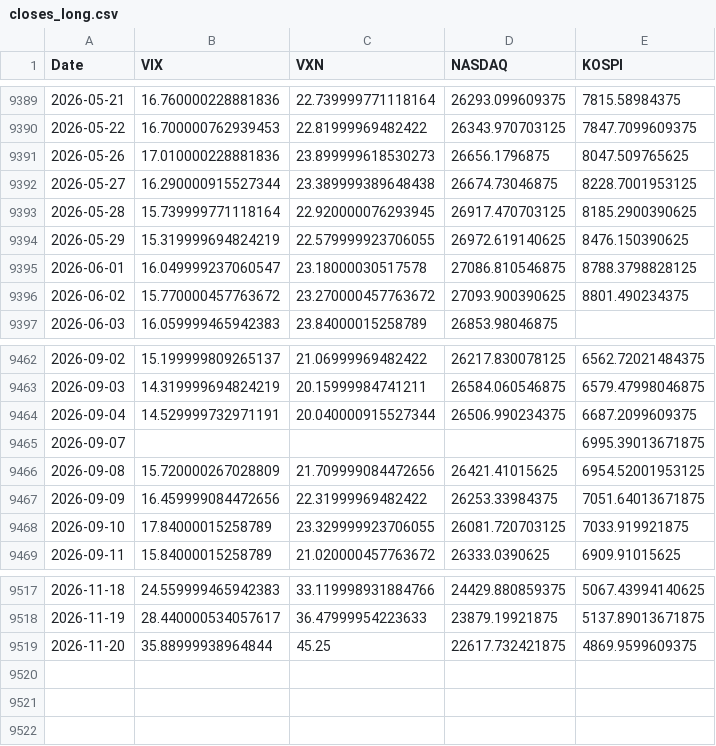
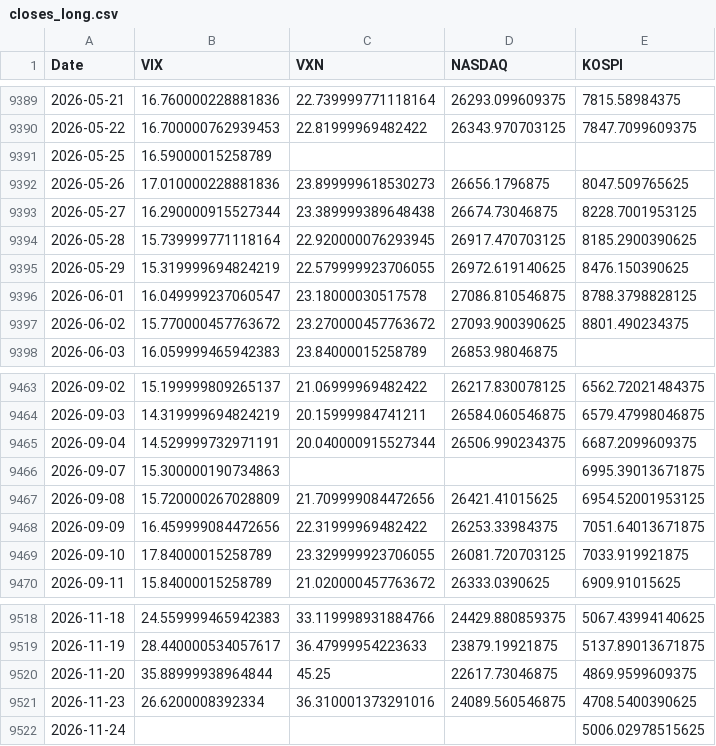
Before and after one commit to KIM0212DH/KIM0212DH, a CSV file: market_fear/data/closes_long.csv, drawn as a sheet; only a part is shown, gaps mark what is left out.

```diff
--- a/market_fear/data/closes_long.csv
+++ b/market_fear/data/closes_long.csv
@@ -9390,2 +9390,3 @@ Date,VIX,VXN,NASDAQ,KOSPI
 2026-05-22,16.700000762939453,22.81999969482422,26343.970703125,7847.7099609375
+2026-05-25,16.59000015258789,,,
 2026-05-26,17.010000228881836,23.899999618530273,26656.1796875,8047.509765625
@@ -9464,3 +9465,3 @@ Date,VIX,VXN,NASDAQ,KOSPI
 2026-09-04,14.529999732971191,20.040000915527344,26506.990234375,6687.2099609375
-2026-09-07,,,,6995.39013671875
+2026-09-07,15.300000190734863,,,6995.39013671875
 2026-09-08,15.720000267028809,21.709999084472656,26421.41015625,6954.52001953125
@@ -9518,2 +9519,4 @@ Date,VIX,VXN,NASDAQ,KOSPI
 2026-11-19,28.440000534057617,36.47999954223633,23879.19921875,5137.89013671875
-2026-11-20,35.88999938964844,45.25,22617.732421875,4869.9599609375
+2026-11-20,35.88999938964844,45.25,22617.73046875,4869.9599609375
+2026-11-23,26.6200008392334,36.310001373291016,24089.560546875,4708.5400390625
+2026-11-24,,,,5006.02978515625
```
Also changed, not shown: market_fear/data/closes_5y.csv.
